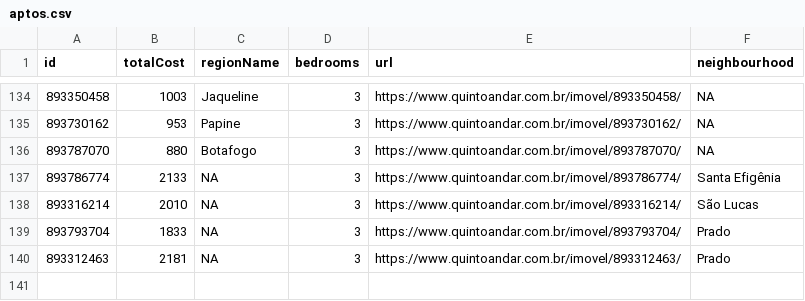
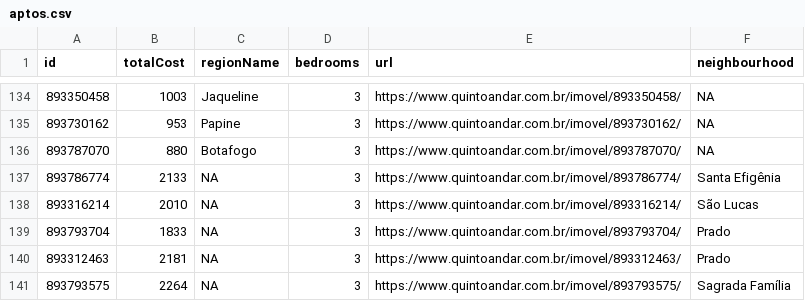
Before and after one commit to assuncaolfi/apto, a CSV file: data/aptos.csv, drawn as a sheet; only a part is shown, gaps mark what is left out.

```diff
--- a/data/aptos.csv
+++ b/data/aptos.csv
@@ -140 +140,2 @@ id,totalCost,regionName,bedrooms,url,neighbourhood
 893312463,2181,NA,3,https://www.quintoandar.com.br/imovel/893312463/,Prado
+893793575,2264,NA,3,https://www.quintoandar.com.br/imovel/893793575/,Sagrada Família
```
